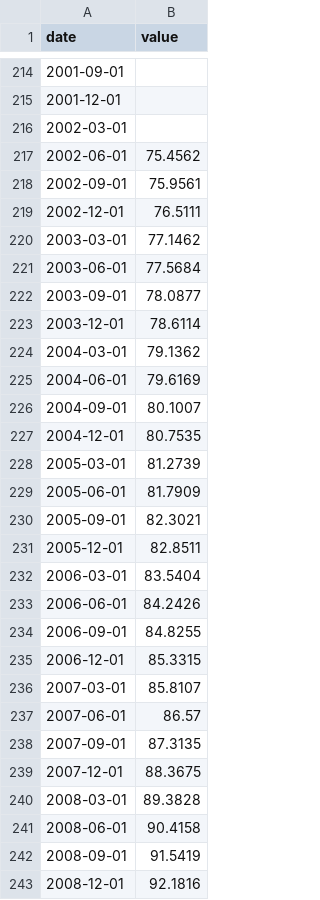
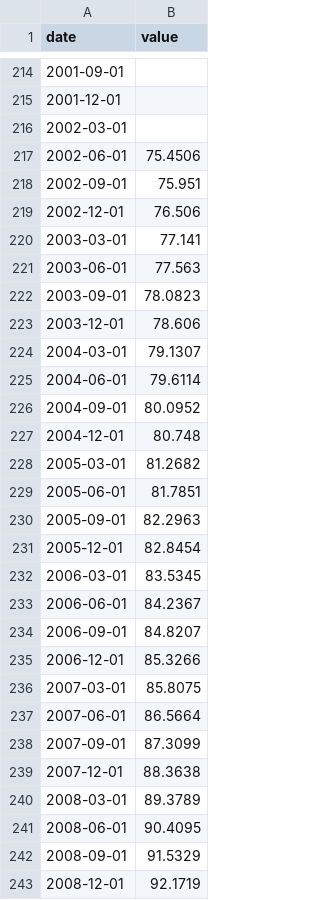
Before and after one commit to HughParsonage/grattanInflators, a TSV file: inst/extdata/A3604509L.tsv, drawn as a sheet; only a part is shown, gaps mark what is left out; the diff covers the shown part only.

```diff
--- a/inst/extdata/A3604509L.tsv
+++ b/inst/extdata/A3604509L.tsv
@@ -216,28 +216,28 @@ date	value
 2002-03-01	
-2002-06-01	75.4562
-2002-09-01	75.9561
-2002-12-01	76.5111
-2003-03-01	77.1462
-2003-06-01	77.5684
-2003-09-01	78.0877
-2003-12-01	78.6114
-2004-03-01	79.1362
-2004-06-01	79.6169
-2004-09-01	80.1007
-2004-12-01	80.7535
-2005-03-01	81.2739
-2005-06-01	81.7909
-2005-09-01	82.3021
-2005-12-01	82.8511
-2006-03-01	83.5404
-2006-06-01	84.2426
-2006-09-01	84.8255
-2006-12-01	85.3315
-2007-03-01	85.8107
-2007-06-01	86.57
-2007-09-01	87.3135
-2007-12-01	88.3675
-2008-03-01	89.3828
-2008-06-01	90.4158
-2008-09-01	91.5419
-2008-12-01	92.1816
+2002-06-01	75.4506
+2002-09-01	75.951
+2002-12-01	76.506
+2003-03-01	77.141
+2003-06-01	77.563
+2003-09-01	78.0823
+2003-12-01	78.606
+2004-03-01	79.1307
+2004-06-01	79.6114
+2004-09-01	80.0952
+2004-12-01	80.748
+2005-03-01	81.2682
+2005-06-01	81.7851
+2005-09-01	82.2963
+2005-12-01	82.8454
+2006-03-01	83.5345
+2006-06-01	84.2367
+2006-09-01	84.8207
+2006-12-01	85.3266
+2007-03-01	85.8075
+2007-06-01	86.5664
+2007-09-01	87.3099
+2007-12-01	88.3638
+2008-03-01	89.3789
+2008-06-01	90.4095
+2008-09-01	91.5329
+2008-12-01	92.1719
```
Also changed, not shown: 1 added row and 53 edited cells elsewhere in this file, inst/extdata/A2325846C.tsv, inst/extdata/A3604506F.tsv, 14 other files.
